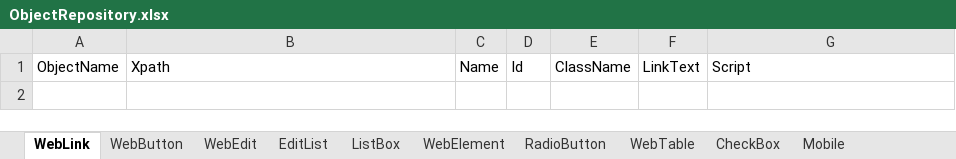
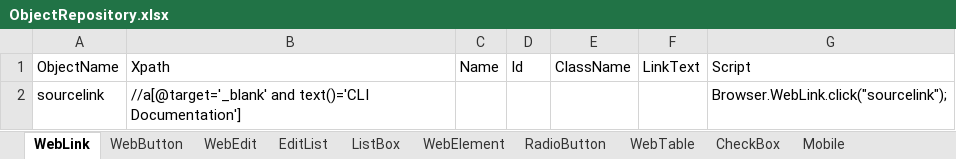
Before and after one commit to Suryakumarn/AGF, an Excel workbook: ObjectRepository/ObjectRepository.xlsx, sheet WebLink, drawn as a sheet; values as stored, in another font and other column widths than the file's, no borders; conditional formats not drawn; the diff names each change by its address in the sheet, - before the commit and + after, or states it on an @@ line.

```diff
--- a/ObjectRepository/ObjectRepository.xlsx (sheet WebLink)
+++ b/ObjectRepository/ObjectRepository.xlsx (sheet WebLink)
+row 2: sourcelink | //a[@target='_blank' and text()='CLI Documentation'] |  |  |  |  | Browser.WebLink.click("sourcelink");
```
Also changed, not shown: 2 other files.
